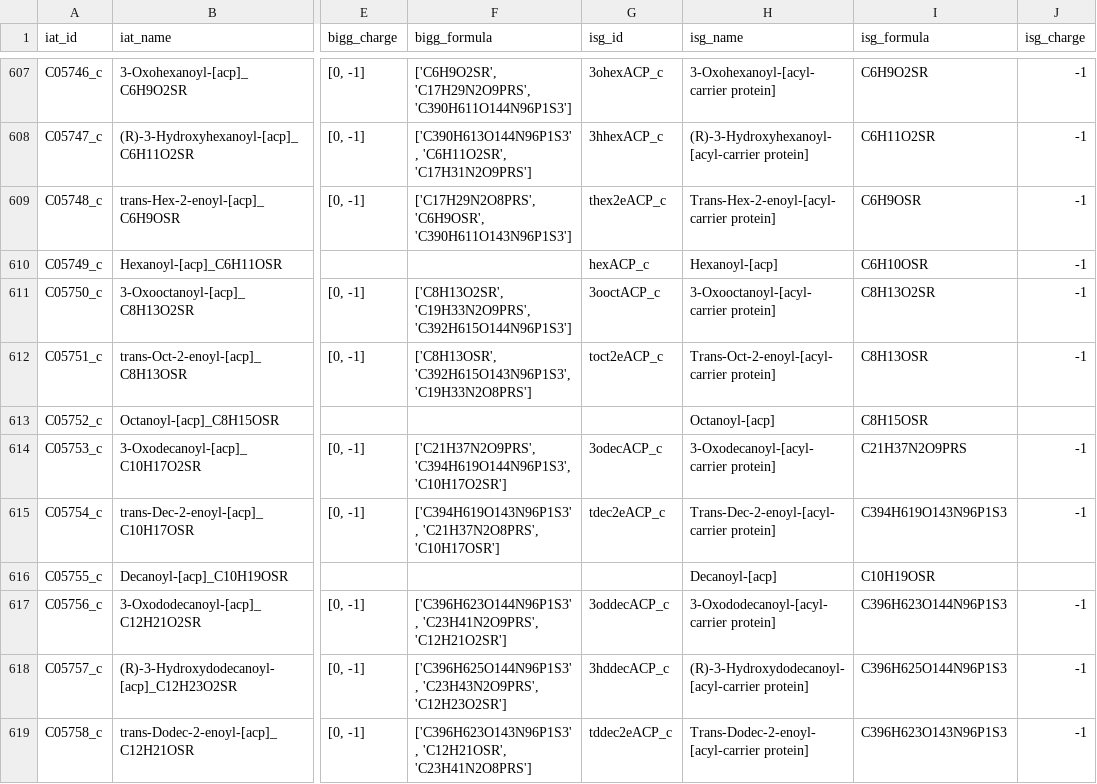
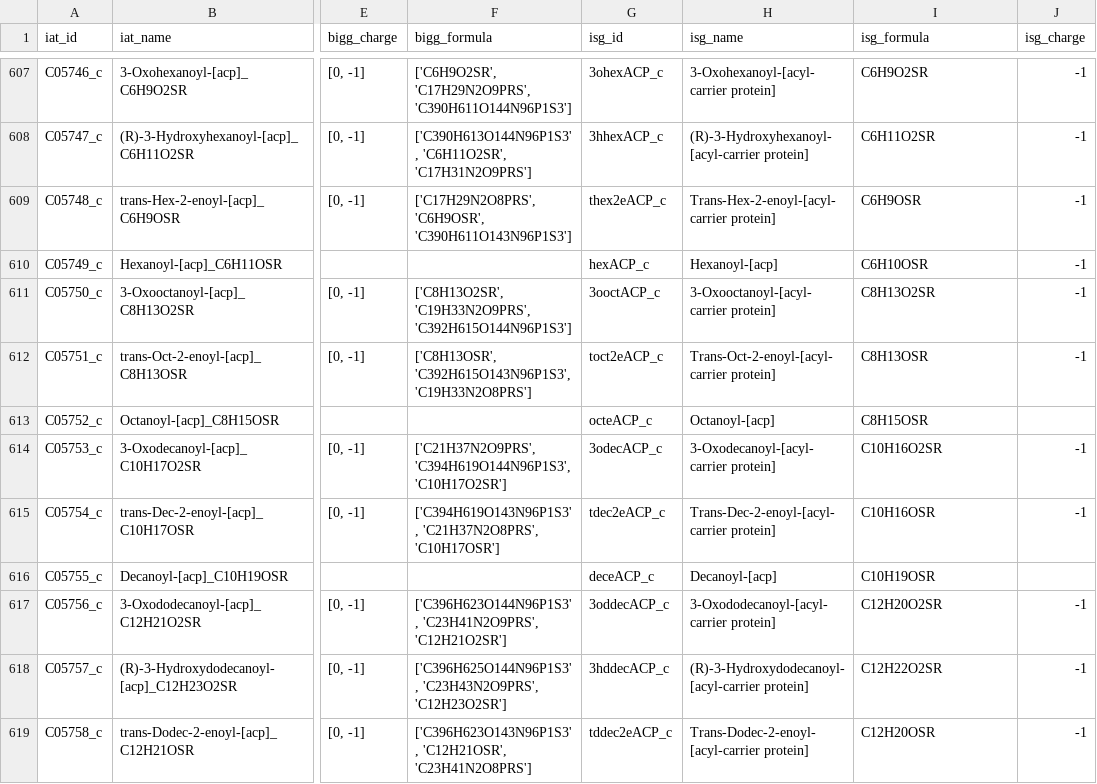
Before and after one commit to TrinhLab/ctherm-gem, a CSV file: iSG/metabolite_nomenclature_curated.csv, drawn as a sheet; only a part is shown, gaps mark what is left out; the diff covers the shown part only; the diff names each change by its address in the sheet, - before the commit and + after, or states it on an @@ line.

Commit message:
acp formula standarized

```diff
--- a/iSG/metabolite_nomenclature_curated.csv
+++ b/iSG/metabolite_nomenclature_curated.csv
-G613 (isg_id): (empty)
+G613 (isg_id): octeACP_c
-I614 (isg_formula): C21H37N2O9PRS
+I614 (isg_formula): C10H16O2SR
-I615 (isg_formula): C394H619O143N96P1S3
+I615 (isg_formula): C10H16OSR
-G616 (isg_id): (empty)
+G616 (isg_id): deceACP_c
-I617 (isg_formula): C396H623O144N96P1S3
+I617 (isg_formula): C12H20O2SR
-I618 (isg_formula): C396H625O144N96P1S3
+I618 (isg_formula): C12H22O2SR
-I619 (isg_formula): C396H623O143N96P1S3
+I619 (isg_formula): C12H20OSR
```
Also changed, not shown: 23 edited cells elsewhere in this file.
